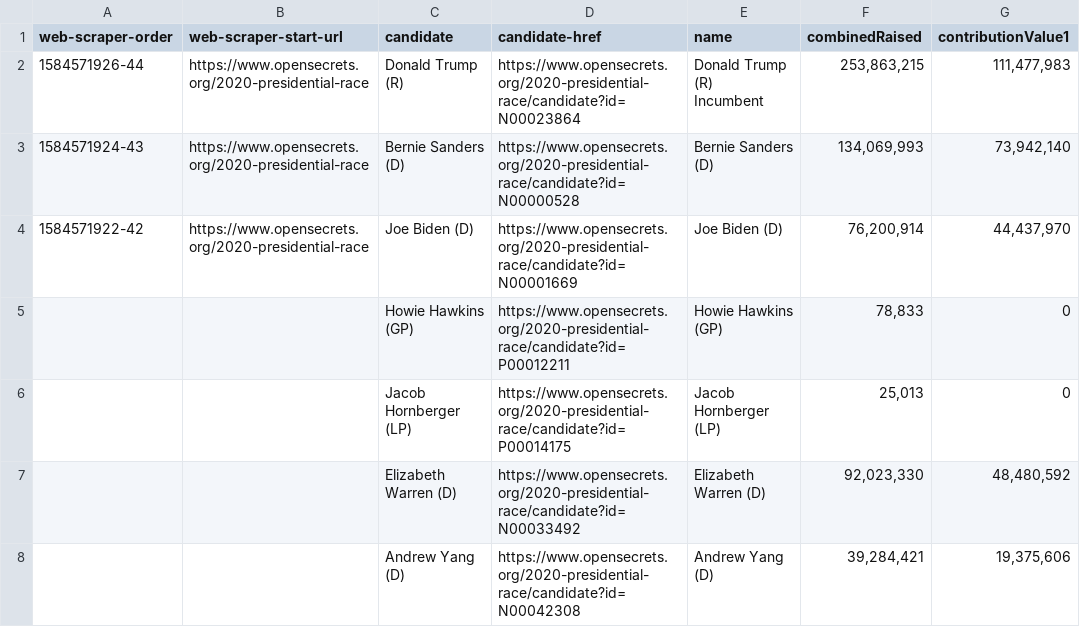
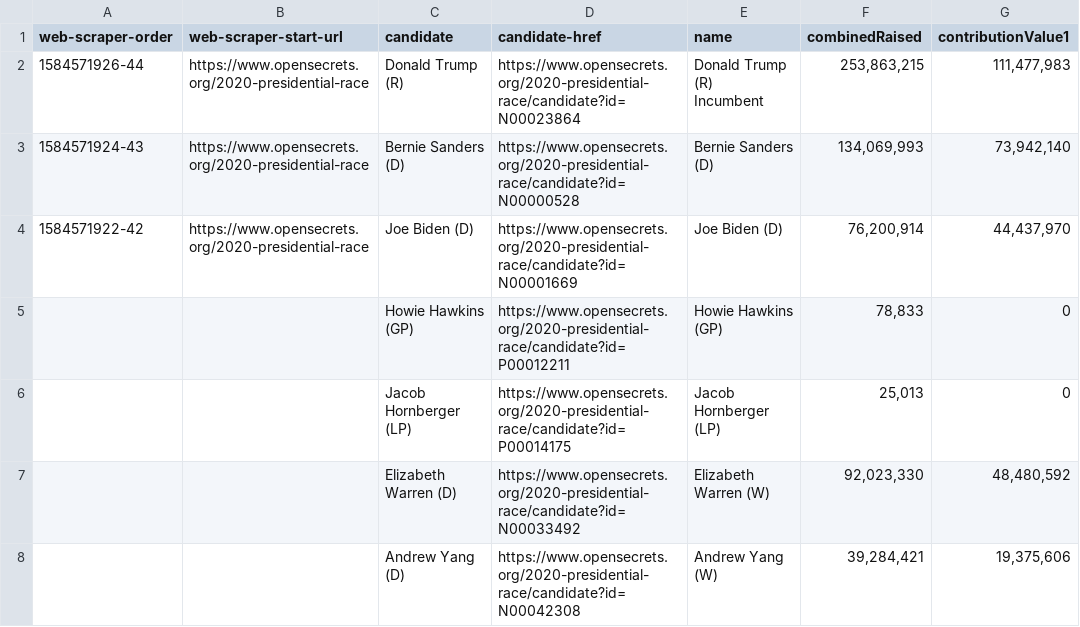
Before and after one commit to thegoodparty/tgp-api, a CSV file: data/presidential-race.csv, drawn as a sheet; only a part is shown; the diff names each change by its address in the sheet, - before the commit and + after, or states it on an @@ line.

```diff
--- a/data/presidential-race.csv
+++ b/data/presidential-race.csv
-E7 (name): Elizabeth Warren (D)
+E7 (name): Elizabeth Warren (W)
-E8 (name): Andrew Yang (D)
+E8 (name): Andrew Yang (W)
```
Also changed, not shown: 3 other files.
